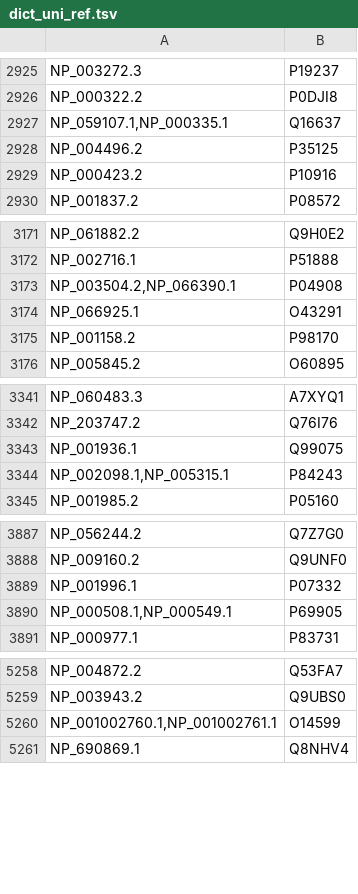
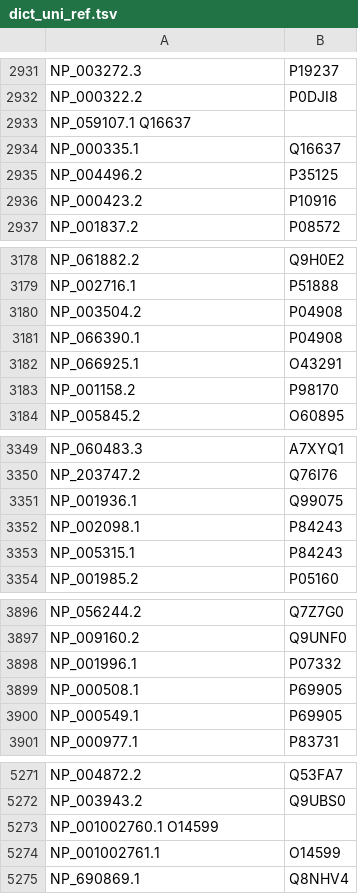
Before and after one commit to anhvt00/MCAPS, a TSV file: data/Benchmarking-datasets/Pan2010/dict_uni_ref.tsv, drawn as a sheet; only a part is shown, gaps mark what is left out; the diff covers the shown part only.

```diff
--- a/data/Benchmarking-datasets/Pan2010/dict_uni_ref.tsv
+++ b/data/Benchmarking-datasets/Pan2010/dict_uni_ref.tsv
@@ -2926,3 +2932,4 @@ NP_003272.3	P19237
 NP_000322.2	P0DJI8
-NP_059107.1,NP_000335.1	Q16637
+NP_059107.1 Q16637
+NP_000335.1	Q16637
 NP_004496.2	P35125
@@ -3172,3 +3179,4 @@ NP_061882.2	Q9H0E2
 NP_002716.1	P51888
-NP_003504.2,NP_066390.1	P04908
+NP_003504.2	P04908
+NP_066390.1	P04908
 NP_066925.1	O43291
@@ -3343,3 +3351,4 @@ NP_203747.2	Q76I76
 NP_001936.1	Q99075
-NP_002098.1,NP_005315.1	P84243
+NP_002098.1	P84243
+NP_005315.1	P84243
 NP_001985.2	P05160
@@ -3889,3 +3898,4 @@ NP_009160.2	Q9UNF0
 NP_001996.1	P07332
-NP_000508.1,NP_000549.1	P69905
+NP_000508.1	P69905
+NP_000549.1	P69905
 NP_000977.1	P83731
@@ -5259,3 +5272,4 @@ NP_004872.2	Q53FA7
 NP_003943.2	Q9UBS0
-NP_001002760.1,NP_001002761.1	O14599
+NP_001002760.1  O14599
+NP_001002761.1	O14599
 NP_690869.1	Q8NHV4
```
Also changed, not shown: 17 added rows and 9 edited cells elsewhere in this file, data/Benchmarking-datasets/Pan2010/pan_pairs.tsv, 4 other files.
